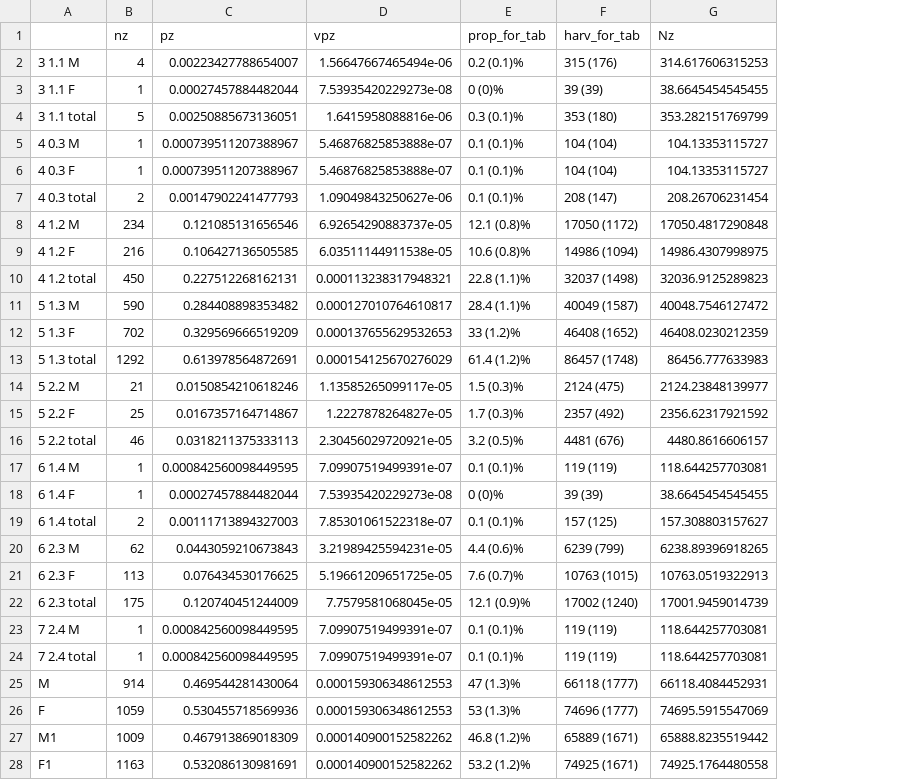
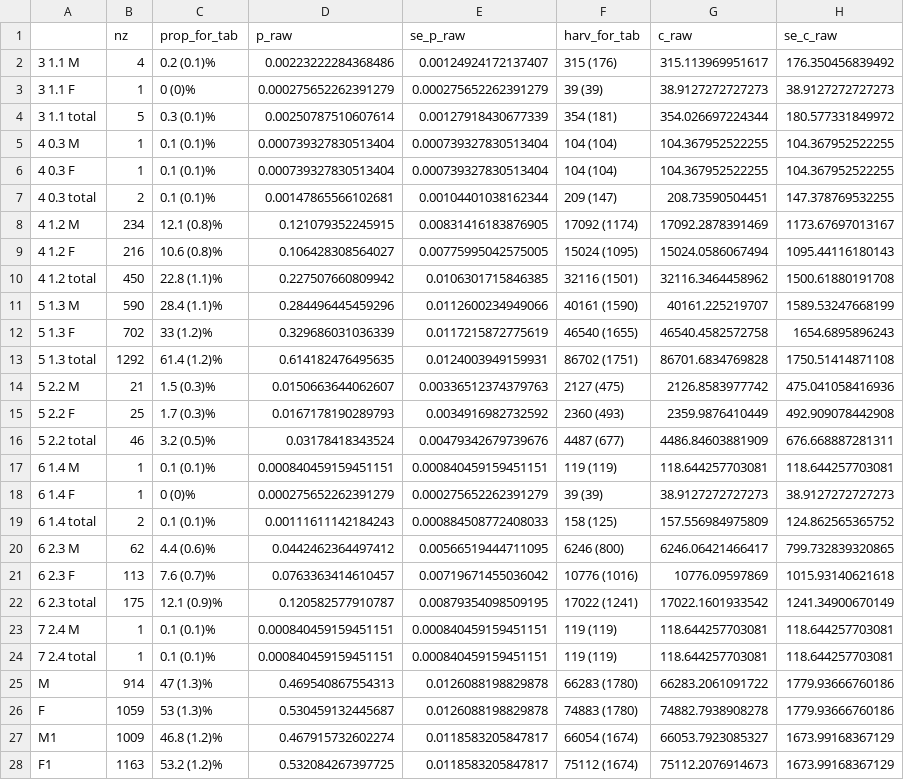
Before and after one commit to ADFG-DSF/ChitinaSampling, a CSV file: output/T17_update.csv, drawn as a sheet; removed rows and columns are numbered as before the commit, all else as after; the diff names each change by its address in the sheet, - before the commit and + after, or states it on an @@ line.

```diff
--- a/output/T17_update.csv
+++ b/output/T17_update.csv
-column C (pz), rows 2-28: 0.00223427788654007 | 0.00027457884482044 | 0.00250885673136051 | 0.000739511207388967 | 0.000739511207388967 | 0.00147902241477793 | 0.121085131656546 | 0.106427136505585 | 0.227512268162131 | 0.284408898353482 | 0.329569666519209 | 0.613978564872691 | 0.0150854210618246 | 0.0167357164714867 | 0.0318211375333113 | 0.000842560098449595 | 0.00027457884482044 | 0.00111713894327003 | 0.0443059210673843 | 0.076434530176625 | 0.120740451244009 | 0.000842560098449595 | 0.000842560098449595 | 0.469544281430064 | 0.530455718569936 | 0.467913869018309 | 0.532086130981691
-column D (vpz), rows 2-28: 1.56647667465494e-06 | 7.53935420229273e-08 | 1.6415958088816e-06 | 5.46876825853888e-07 | 5.46876825853888e-07 | 1.09049843250627e-06 | 6.92654290883737e-05 | 6.03511144911538e-05 | 0.000113238317948321 | 0.000127010764610817 | 0.000137655629532653 | 0.000154125670276029 | 1.13585265099117e-05 | 1.2227878264827e-05 | 2.30456029720921e-05 | 7.09907519499391e-07 | 7.53935420229273e-08 | 7.85301061522318e-07 | 3.21989425594231e-05 | 5.19661209651725e-05 | 7.7579581068045e-05 | 7.09907519499391e-07 | 7.09907519499391e-07 | 0.000159306348612553 | 0.000159306348612553 | 0.000140900152582262 | 0.000140900152582262
+column D (p_raw), rows 2-28: 0.00223222284368486 | 0.000275652262391279 | 0.00250787510607614 | 0.000739327830513404 | 0.000739327830513404 | 0.00147865566102681 | 0.121079352245915 | 0.106428308564027 | 0.227507660809942 | 0.284496445459296 | 0.329686031036339 | 0.614182476495635 | 0.0150663644062607 | 0.0167178190289793 | 0.03178418343524 | 0.000840459159451151 | 0.000275652262391279 | 0.00111611142184243 | 0.0442462364497412 | 0.0763363414610457 | 0.120582577910787 | 0.000840459159451151 | 0.000840459159451151 | 0.469540867554313 | 0.530459132445687 | 0.467915732602274 | 0.532084267397725
+column E (se_p_raw), rows 2-28: 0.00124924172137407 | 0.000275652262391279 | 0.00127918430677339 | 0.000739327830513404 | 0.000739327830513404 | 0.00104401038162344 | 0.00831416183876905 | 0.00775995042575005 | 0.0106301715846385 | 0.0112600234949066 | 0.0117215872775619 | 0.0124003949159931 | 0.00336512374379763 | 0.0034916982732592 | 0.00479342679739676 | 0.000840459159451151 | 0.000275652262391279 | 0.000884508772408033 | 0.00566519444711095 | 0.00719671455036042 | 0.00879354098509195 | 0.000840459159451151 | 0.000840459159451151 | 0.0126088198829878 | 0.0126088198829878 | 0.0118583205847817 | 0.0118583205847817
-column G (Nz), rows 2-28: 314.617606315253 | 38.6645454545455 | 353.282151769799 | 104.13353115727 | 104.13353115727 | 208.26706231454 | 17050.4817290848 | 14986.4307998975 | 32036.9125289823 | 40048.7546127472 | 46408.0230212359 | 86456.777633983 | 2124.23848139977 | 2356.62317921592 | 4480.8616606157 | 118.644257703081 | 38.6645454545455 | 157.308803157627 | 6238.89396918265 | 10763.0519322913 | 17001.9459014739 | 118.644257703081 | 118.644257703081 | 66118.4084452931 | 74695.5915547069 | 65888.8235519442 | 74925.1764480558
+column G (c_raw), rows 2-28: 315.113969951617 | 38.9127272727273 | 354.026697224344 | 104.367952522255 | 104.367952522255 | 208.73590504451 | 17092.2878391469 | 15024.0586067494 | 32116.3464458962 | 40161.225219707 | 46540.4582572758 | 86701.6834769828 | 2126.8583977742 | 2359.9876410449 | 4486.84603881909 | 118.644257703081 | 38.9127272727273 | 157.556984975809 | 6246.06421466417 | 10776.09597869 | 17022.1601933542 | 118.644257703081 | 118.644257703081 | 66283.2061091722 | 74882.7938908278 | 66053.7923085327 | 75112.2076914673
+column H (se_c_raw), rows 2-28: 176.350456839492 | 38.9127272727273 | 180.577331849972 | 104.367952522255 | 104.367952522255 | 147.378769532255 | 1173.67697013167 | 1095.44116180143 | 1500.61880191708 | 1589.53247668199 | 1654.6895896243 | 1750.51414871108 | 475.041058416936 | 492.909078442908 | 676.668887281311 | 118.644257703081 | 38.9127272727273 | 124.862565365752 | 799.732839320865 | 1015.93140621618 | 1241.34900670149 | 118.644257703081 | 118.644257703081 | 1779.93666760186 | 1779.93666760186 | 1673.99168367129 | 1673.99168367129
-F4 (harv_for_tab): 353 (180)
+F4 (harv_for_tab): 354 (181)
-F7 (harv_for_tab): 208 (147)
+F7 (harv_for_tab): 209 (147)
-F8 (harv_for_tab): 17050 (1172)
+F8 (harv_for_tab): 17092 (1174)
-F9 (harv_for_tab): 14986 (1094)
+F9 (harv_for_tab): 15024 (1095)
-F10 (harv_for_tab): 32037 (1498)
+F10 (harv_for_tab): 32116 (1501)
-F11 (harv_for_tab): 40049 (1587)
+F11 (harv_for_tab): 40161 (1590)
-F12 (harv_for_tab): 46408 (1652)
+F12 (harv_for_tab): 46540 (1655)
-F13 (harv_for_tab): 86457 (1748)
+F13 (harv_for_tab): 86702 (1751)
-F14 (harv_for_tab): 2124 (475)
+F14 (harv_for_tab): 2127 (475)
-F15 (harv_for_tab): 2357 (492)
+F15 (harv_for_tab): 2360 (493)
-F16 (harv_for_tab): 4481 (676)
+F16 (harv_for_tab): 4487 (677)
-F19 (harv_for_tab): 157 (125)
+F19 (harv_for_tab): 158 (125)
-F20 (harv_for_tab): 6239 (799)
+F20 (harv_for_tab): 6246 (800)
-F21 (harv_for_tab): 10763 (1015)
+F21 (harv_for_tab): 10776 (1016)
-F22 (harv_for_tab): 17002 (1240)
+F22 (harv_for_tab): 17022 (1241)
-F25 (harv_for_tab): 66118 (1777)
+F25 (harv_for_tab): 66283 (1780)
-F26 (harv_for_tab): 74696 (1777)
+F26 (harv_for_tab): 74883 (1780)
-F27 (harv_for_tab): 65889 (1671)
+F27 (harv_for_tab): 66054 (1674)
-F28 (harv_for_tab): 74925 (1671)
+F28 (harv_for_tab): 75112 (1674)
```
Also changed, not shown: output/T10_update.csv, output/T19_update.csv, 17 other files.
